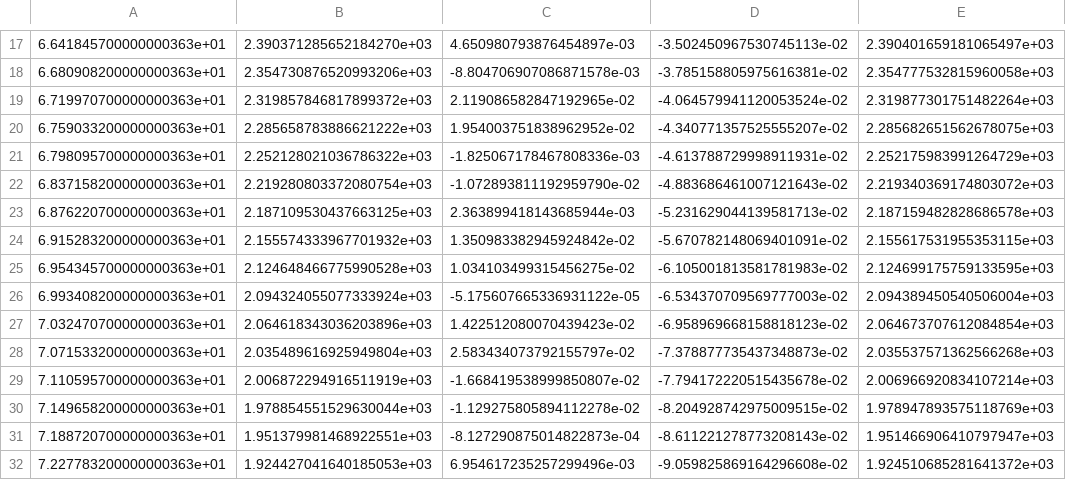
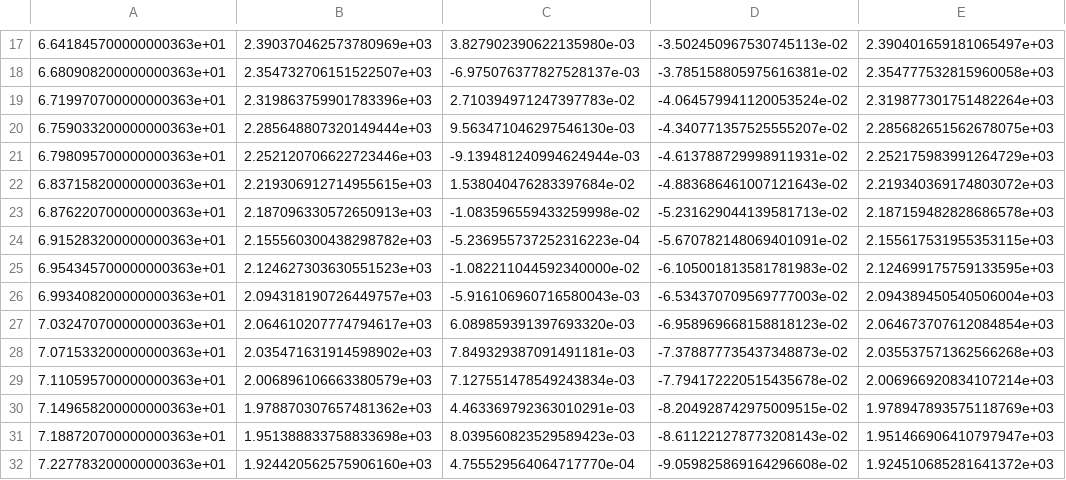
Before and after one commit to aewallwi/global_bh, a CSV file: tables/test_signal_stars_supersimplefg.csv, drawn as a sheet; only a part is shown, gaps mark what is left out; the diff covers the shown part only.

```diff
--- a/tables/test_signal_stars_supersimplefg.csv
+++ b/tables/test_signal_stars_supersimplefg.csv
@@ -17,16 +17,16 @@
-6.641845700000000363e+01,2.390371285652184270e+03,4.650980793876454897e-03,-3.502450967530745113e-02,2.390401659181065497e+03
-6.680908200000000363e+01,2.354730876520993206e+03,-8.804706907086871578e-03,-3.785158805975616381e-02,2.354777532815960058e+03
-6.719970700000000363e+01,2.319857846817899372e+03,2.119086582847192965e-02,-4.064579941120053524e-02,2.319877301751482264e+03
-6.759033200000000363e+01,2.285658783886621222e+03,1.954003751838962952e-02,-4.340771357525555207e-02,2.285682651562678075e+03
-6.798095700000000363e+01,2.252128021036786322e+03,-1.825067178467808336e-03,-4.613788729998911931e-02,2.252175983991264729e+03
-6.837158200000000363e+01,2.219280803372080754e+03,-1.072893811192959790e-02,-4.883686461007121643e-02,2.219340369174803072e+03
-6.876220700000000363e+01,2.187109530437663125e+03,2.363899418143685944e-03,-5.231629044139581713e-02,2.187159482828686578e+03
-6.915283200000000363e+01,2.155574333967701932e+03,1.350983382945924842e-02,-5.670782148069401091e-02,2.155617531955353115e+03
-6.954345700000000363e+01,2.124648466775990528e+03,1.034103499315456275e-02,-6.105001813581781983e-02,2.124699175759133595e+03
-6.993408200000000363e+01,2.094324055077333924e+03,-5.175607665336931122e-05,-6.534370709569777003e-02,2.094389450540506004e+03
-7.032470700000000363e+01,2.064618343036203896e+03,1.422512080070439423e-02,-6.958969668158818123e-02,2.064673707612084854e+03
-7.071533200000000363e+01,2.035489616925949804e+03,2.583434073792155797e-02,-7.378877735437348873e-02,2.035537571362566268e+03
-7.110595700000000363e+01,2.006872294916511919e+03,-1.668419538999850807e-02,-7.794172220515435678e-02,2.006966920834107214e+03
-7.149658200000000363e+01,1.978854551529630044e+03,-1.129275805894112278e-02,-8.204928742975009515e-02,1.978947893575118769e+03
-7.188720700000000363e+01,1.951379981468922551e+03,-8.127290875014822873e-04,-8.611221278773208143e-02,1.951466906410797947e+03
-7.227783200000000363e+01,1.924427041640185053e+03,6.954617235257299496e-03,-9.059825869164296608e-02,1.924510685281641372e+03
+6.641845700000000363e+01,2.390370462573780969e+03,3.827902390622135980e-03,-3.502450967530745113e-02,2.390401659181065497e+03
+6.680908200000000363e+01,2.354732706151522507e+03,-6.975076377827528137e-03,-3.785158805975616381e-02,2.354777532815960058e+03
+6.719970700000000363e+01,2.319863759901783396e+03,2.710394971247397783e-02,-4.064579941120053524e-02,2.319877301751482264e+03
+6.759033200000000363e+01,2.285648807320149444e+03,9.563471046297546130e-03,-4.340771357525555207e-02,2.285682651562678075e+03
+6.798095700000000363e+01,2.252120706622723446e+03,-9.139481240994624944e-03,-4.613788729998911931e-02,2.252175983991264729e+03
+6.837158200000000363e+01,2.219306912714955615e+03,1.538040476283397684e-02,-4.883686461007121643e-02,2.219340369174803072e+03
+6.876220700000000363e+01,2.187096330572650913e+03,-1.083596559433259998e-02,-5.231629044139581713e-02,2.187159482828686578e+03
+6.915283200000000363e+01,2.155560300438298782e+03,-5.236955737252316223e-04,-5.670782148069401091e-02,2.155617531955353115e+03
+6.954345700000000363e+01,2.124627303630551523e+03,-1.082211044592340000e-02,-6.105001813581781983e-02,2.124699175759133595e+03
+6.993408200000000363e+01,2.094318190726449757e+03,-5.916106960716580043e-03,-6.534370709569777003e-02,2.094389450540506004e+03
+7.032470700000000363e+01,2.064610207774794617e+03,6.089859391397693320e-03,-6.958969668158818123e-02,2.064673707612084854e+03
+7.071533200000000363e+01,2.035471631914598902e+03,7.849329387091491181e-03,-7.378877735437348873e-02,2.035537571362566268e+03
+7.110595700000000363e+01,2.006896106663380579e+03,7.127551478549243834e-03,-7.794172220515435678e-02,2.006966920834107214e+03
+7.149658200000000363e+01,1.978870307657481362e+03,4.463369792363010291e-03,-8.204928742975009515e-02,1.978947893575118769e+03
+7.188720700000000363e+01,1.951388833758833698e+03,8.039560823529589423e-03,-8.611221278773208143e-02,1.951466906410797947e+03
+7.227783200000000363e+01,1.924420562575906160e+03,4.755529564064717770e-04,-9.059825869164296608e-02,1.924510685281641372e+03
```
Also changed, not shown: 142 edited cells elsewhere in this file, tables/test_signal_stars_simplefg.csv, 3 other files.
